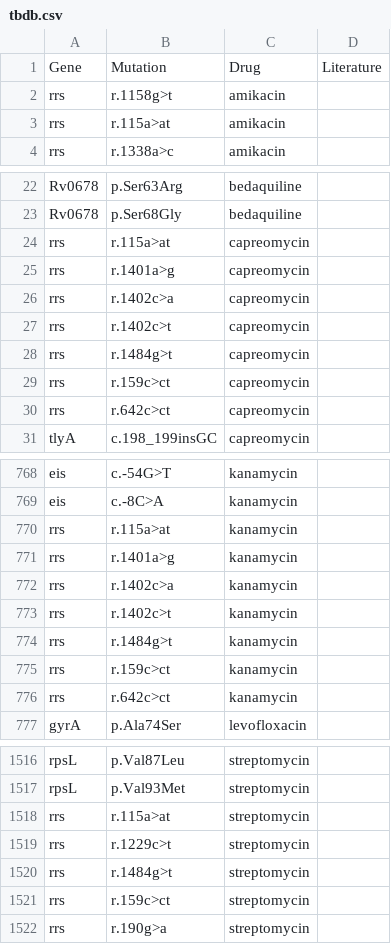
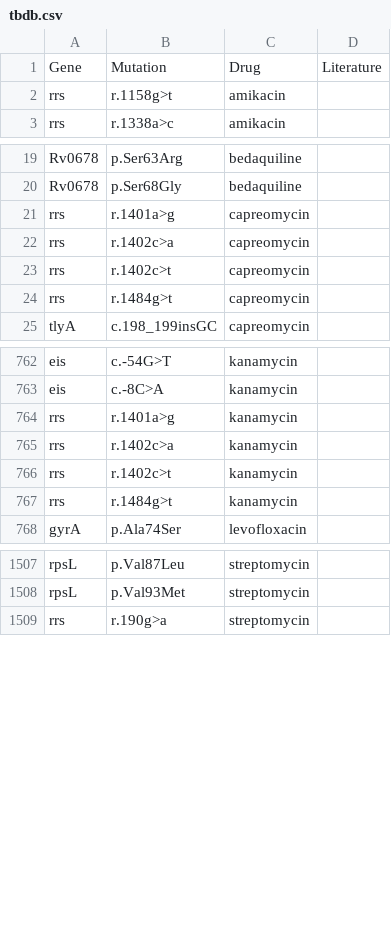
Before and after one commit to jodyphelan/tbdb, a CSV file: tbdb.csv, drawn as a sheet; only a part is shown, gaps mark what is left out; the diff covers the shown part only; the diff names each change by its address in the sheet, - before the commit and + after, or states it on an @@ line.

Commit message:
remove lineage specific rrs indels

```diff
--- a/tbdb.csv
+++ b/tbdb.csv
-row 3: rrs | r.115a>at | amikacin
-row 24: rrs | r.115a>at | capreomycin
-row 29: rrs | r.159c>ct | capreomycin
-row 30: rrs | r.642c>ct | capreomycin
-row 770: rrs | r.115a>at | kanamycin
-row 775: rrs | r.159c>ct | kanamycin
-row 776: rrs | r.642c>ct | kanamycin
-row 1518: rrs | r.115a>at | streptomycin
-row 1519: rrs | r.1229c>t | streptomycin
-row 1520: rrs | r.1484g>t | streptomycin
-row 1521: rrs | r.159c>ct | streptomycin
```
Also changed, not shown: 3 removed rows elsewhere in this file.
